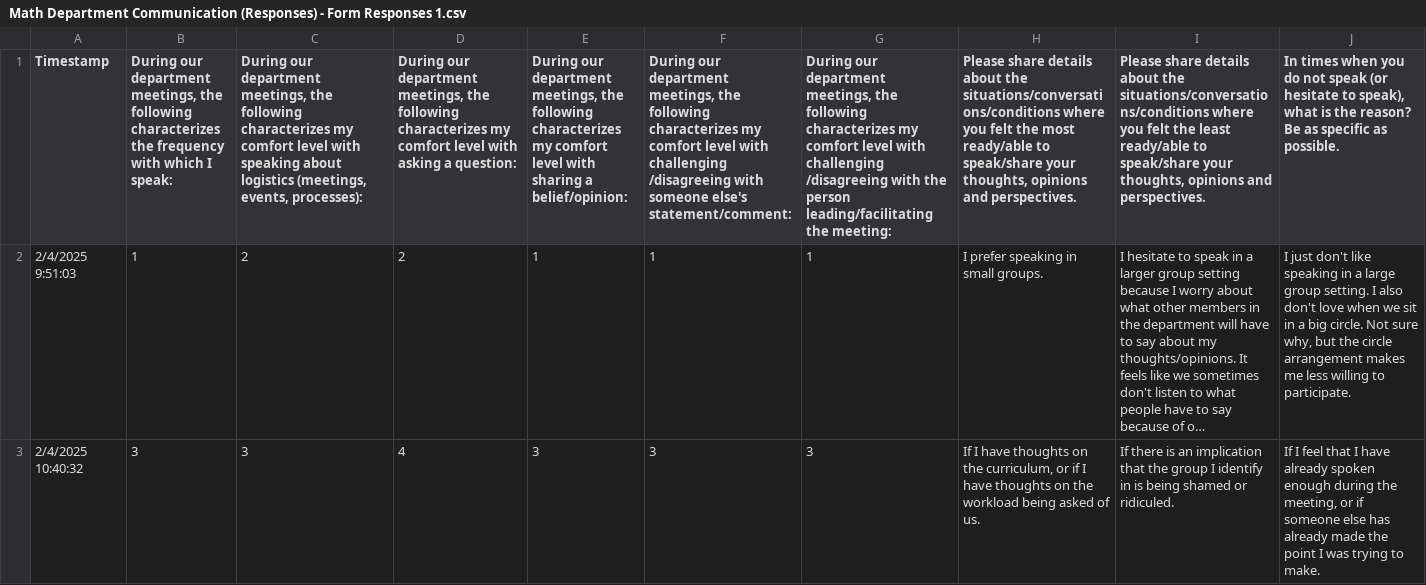
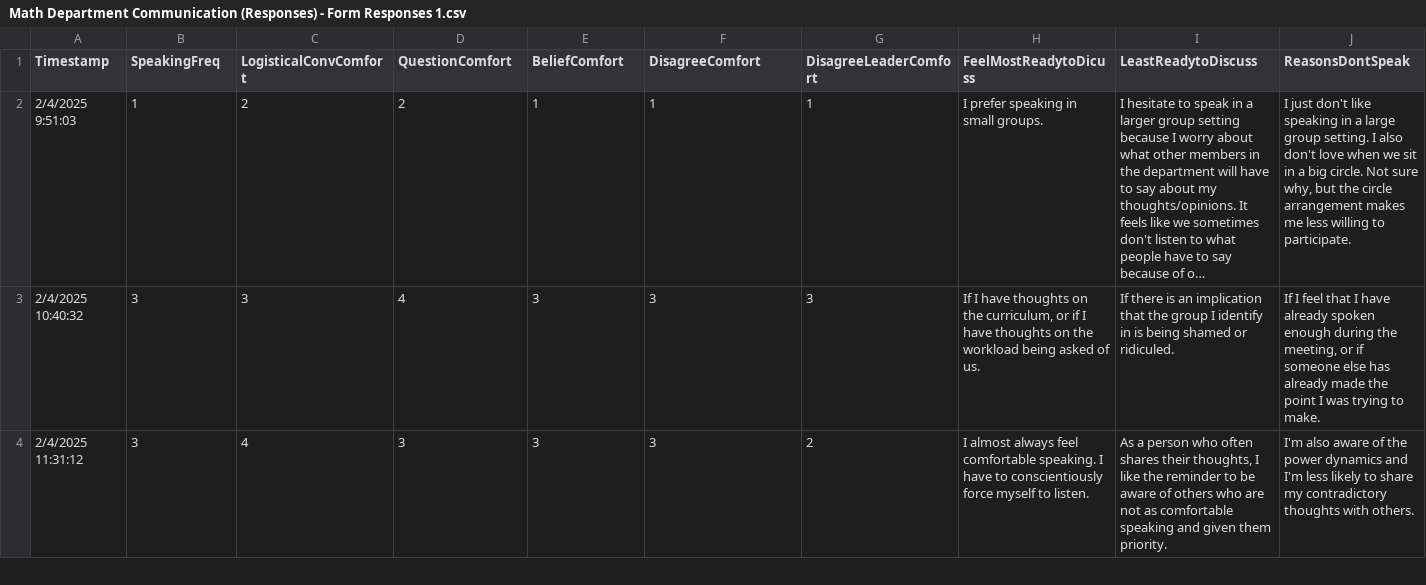
Before and after one commit to peritz-data-science/datasets, a CSV file: Math Department Communication (Responses) - Form Responses 1.csv, drawn as a sheet; only a part is shown; the shorter side is filled out with more unchanged rows; long unchanged cells end in …; the diff covers the shown part only; the diff names each change by its address in the sheet, - before the commit and + after, or states it on an @@ line.

Commit message:
Update Math Department Communication (Responses) - Form Responses 1.csv

```diff
--- a/Math Department Communication (Responses) - Form Responses 1.csv
+++ b/Math Department Communication (Responses) - Form Responses 1.csv
-B1: During our department meetings, the following characterizes the frequency with which I speak:
+B1: SpeakingFreq
-C1: During our department meetings, the following characterizes my comfort level with speaking about logistics (meetings, events, processes):
+C1: LogisticalConvComfort
-D1: During our department meetings, the following characterizes my comfort level with asking a question:
+D1: QuestionComfort
-E1: During our department meetings, the following characterizes my comfort level with sharing a belief/opinion:
+E1: BeliefComfort
-F1: During our department meetings, the following characterizes my comfort level with challenging /disagreeing with someone else's statement/comment:
+F1: DisagreeComfort
-G1: During our department meetings, the following characterizes my comfort level with challenging /disagreeing with the person leading/facilitating the meeting:
+G1: DisagreeLeaderComfort
-H1: Please share details about the situations/conversations/conditions where you felt the most ready/able to speak/share your thoughts, opinions and perspectives.
+H1: FeelMostReadytoDicuss
-I1: Please share details about the situations/conversations/conditions where you felt the least ready/able to speak/share your thoughts, opinions and perspectives.
+I1: LeastReadytoDiscuss
-J1: In times when you do not speak (or hesitate to speak), what is the reason? Be as specific as possible.
+J1: ReasonsDontSpeak
```
Also changed, not shown: 1 edited cell elsewhere in this file.
